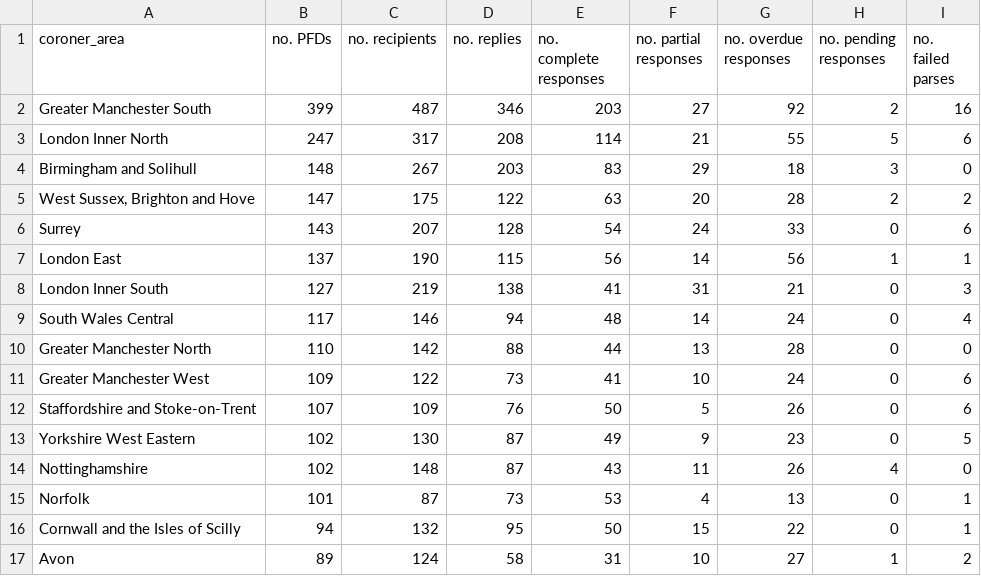
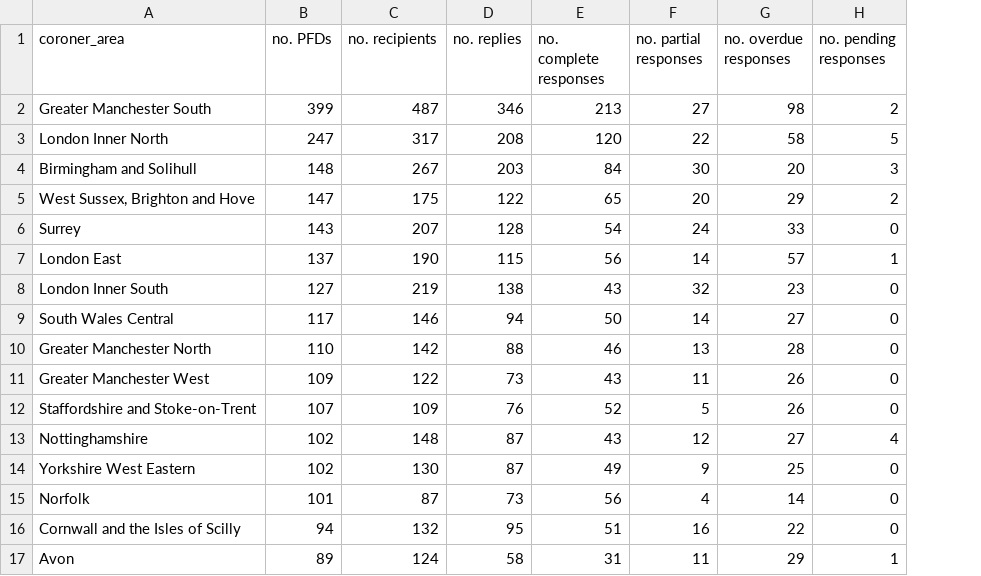
Before and after one commit to georgiarichards/preventabledeathstracker, a CSV file: src/analyse/counts/data/sent/area-statuses.csv, drawn as a sheet; only a part is shown; removed rows and columns are numbered as before the commit, all else as after; the diff covers the shown part only; the diff names each change by its address in the sheet, - before the commit and + after, or states it on an @@ line.

```diff
--- a/src/analyse/counts/data/sent/area-statuses.csv
+++ b/src/analyse/counts/data/sent/area-statuses.csv
-column I (no. failed parses), rows 2-13: 16 | 6 | 0 | 2 | 6 | 1 | 3 | 4 | 0 | 6 | 6 | 5; rows 15-17: 1 | 1 | 2
-E2 (no. complete responses): 203
+E2 (no. complete responses): 213
-G2 (no. overdue responses): 92
+G2 (no. overdue responses): 98
-E3 (no. complete responses): 114
+E3 (no. complete responses): 120
-F3 (no. partial responses): 21
+F3 (no. partial responses): 22
-G3 (no. overdue responses): 55
+G3 (no. overdue responses): 58
-E4 (no. complete responses): 83
+E4 (no. complete responses): 84
-F4 (no. partial responses): 29
+F4 (no. partial responses): 30
-G4 (no. overdue responses): 18
+G4 (no. overdue responses): 20
-E5 (no. complete responses): 63
+E5 (no. complete responses): 65
-G5 (no. overdue responses): 28
+G5 (no. overdue responses): 29
-G7 (no. overdue responses): 56
+G7 (no. overdue responses): 57
-E8 (no. complete responses): 41
+E8 (no. complete responses): 43
-F8 (no. partial responses): 31
+F8 (no. partial responses): 32
-G8 (no. overdue responses): 21
+G8 (no. overdue responses): 23
-E9 (no. complete responses): 48
+E9 (no. complete responses): 50
-G9 (no. overdue responses): 24
+G9 (no. overdue responses): 27
-E10 (no. complete responses): 44
+E10 (no. complete responses): 46
-E11 (no. complete responses): 41
+E11 (no. complete responses): 43
-F11 (no. partial responses): 10
+F11 (no. partial responses): 11
-G11 (no. overdue responses): 24
+G11 (no. overdue responses): 26
-E12 (no. complete responses): 50
+E12 (no. complete responses): 52
+row 13: Nottinghamshire | 102 | 148 | 87 | 43 | 12 | 27 | 4
-G14 (no. overdue responses): 23
+G14 (no. overdue responses): 25
-row 14: Nottinghamshire | 102 | 148 | 87 | 43 | 11 | 26 | 4 | 0
-E15 (no. complete responses): 53
+E15 (no. complete responses): 56
-G15 (no. overdue responses): 13
+G15 (no. overdue responses): 14
-E16 (no. complete responses): 50
+E16 (no. complete responses): 51
-F16 (no. partial responses): 15
+F16 (no. partial responses): 16
-F17 (no. partial responses): 10
+F17 (no. partial responses): 11
-G17 (no. overdue responses): 27
+G17 (no. overdue responses): 29
```
Also changed, not shown: 6 added rows, 6 removed rows, 4 moved rows and 45 edited cells elsewhere in this file, src/analyse/counts/data/sent/name-statuses.csv, src/analyse/counts/data/sent/rcpt-statuses.csv, 6 other files.
